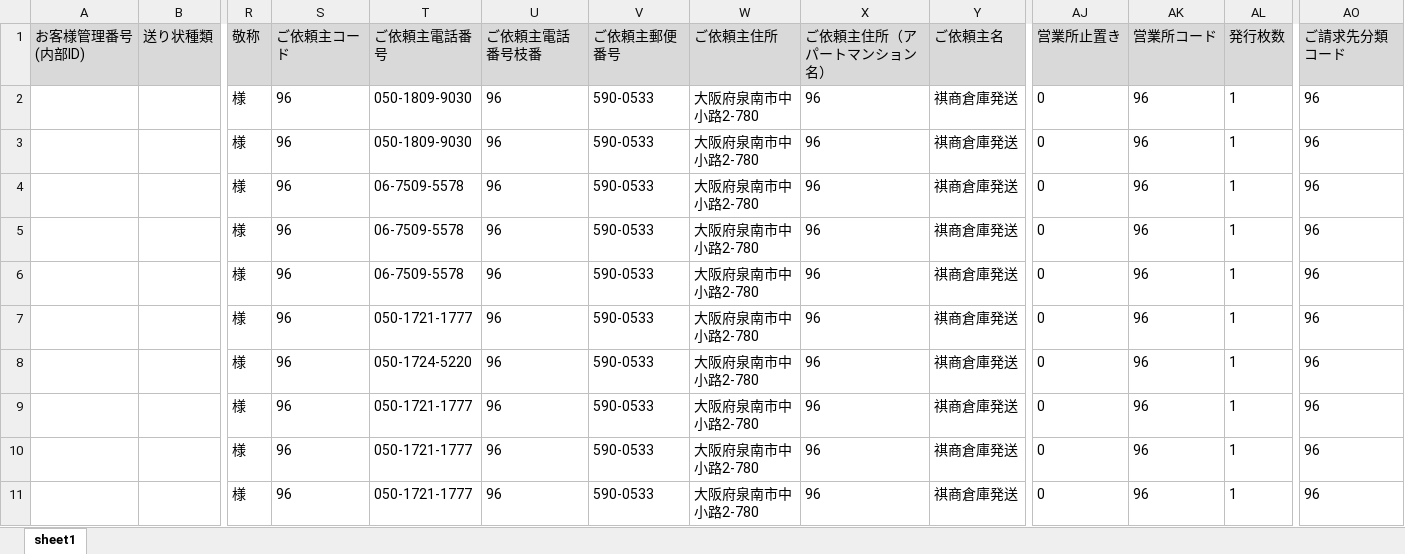
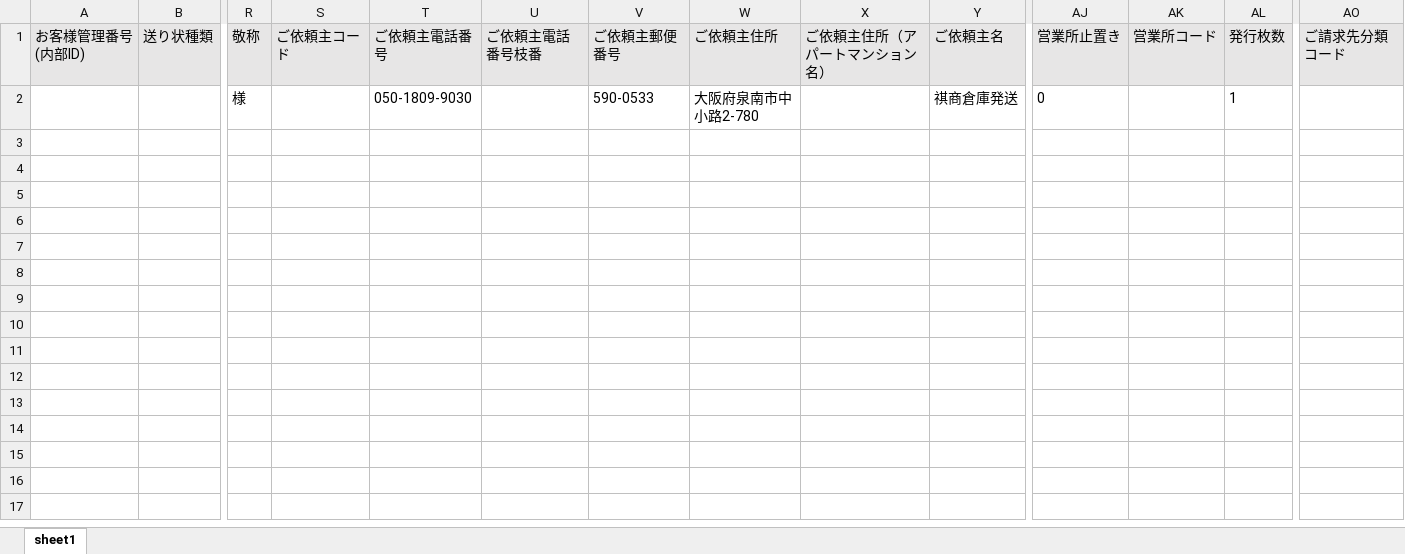
Before and after one commit to Super-hamburger/blackcat-audit-assistant, an Excel workbook: assets/templates/blackcat_upload_template.xlsx, sheet sheet1, drawn as a sheet; only a part is shown, gaps mark what is left out; values as stored, in another font and other column widths than the file's, no borders; rows hold the shown columns only; the diff covers the shown part only; the diff names each change by its address in the sheet, - before the commit and + after, or states it on an @@ line.

```diff
--- a/assets/templates/blackcat_upload_template.xlsx (sheet sheet1)
+++ b/assets/templates/blackcat_upload_template.xlsx (sheet sheet1)
-S2: 96
+S2: (empty)
-U2: 96
+U2: (empty)
-X2: 96
+X2: (empty)
-AK2: 96
+AK2: (empty)
-AO2: 96
+AO2: (empty)
-row 3:  |  | 様 | 96 | 050-1809-9030 | 96 | 590-0533 | 大阪府泉南市中小路2-780 | 96 | 祺商倉庫発送 | 0 | 96 | 1 | 96
-row 4:  |  | 様 | 96 | 06-7509-5578 | 96 | 590-0533 | 大阪府泉南市中小路2-780 | 96 | 祺商倉庫発送 | 0 | 96 | 1 | 96
-row 5:  |  | 様 | 96 | 06-7509-5578 | 96 | 590-0533 | 大阪府泉南市中小路2-780 | 96 | 祺商倉庫発送 | 0 | 96 | 1 | 96
-row 6:  |  | 様 | 96 | 06-7509-5578 | 96 | 590-0533 | 大阪府泉南市中小路2-780 | 96 | 祺商倉庫発送 | 0 | 96 | 1 | 96
-row 7:  |  | 様 | 96 | 050-1721-1777 | 96 | 590-0533 | 大阪府泉南市中小路2-780 | 96 | 祺商倉庫発送 | 0 | 96 | 1 | 96
-row 8:  |  | 様 | 96 | 050-1724-5220 | 96 | 590-0533 | 大阪府泉南市中小路2-780 | 96 | 祺商倉庫発送 | 0 | 96 | 1 | 96
-row 9:  |  | 様 | 96 | 050-1721-1777 | 96 | 590-0533 | 大阪府泉南市中小路2-780 | 96 | 祺商倉庫発送 | 0 | 96 | 1 | 96
-row 10:  |  | 様 | 96 | 050-1721-1777 | 96 | 590-0533 | 大阪府泉南市中小路2-780 | 96 | 祺商倉庫発送 | 0 | 96 | 1 | 96
-row 11:  |  | 様 | 96 | 050-1721-1777 | 96 | 590-0533 | 大阪府泉南市中小路2-780 | 96 | 祺商倉庫発送 | 0 | 96 | 1 | 96
```
Also changed, not shown: 90 removed rows elsewhere in this sheet, 1 other file.
